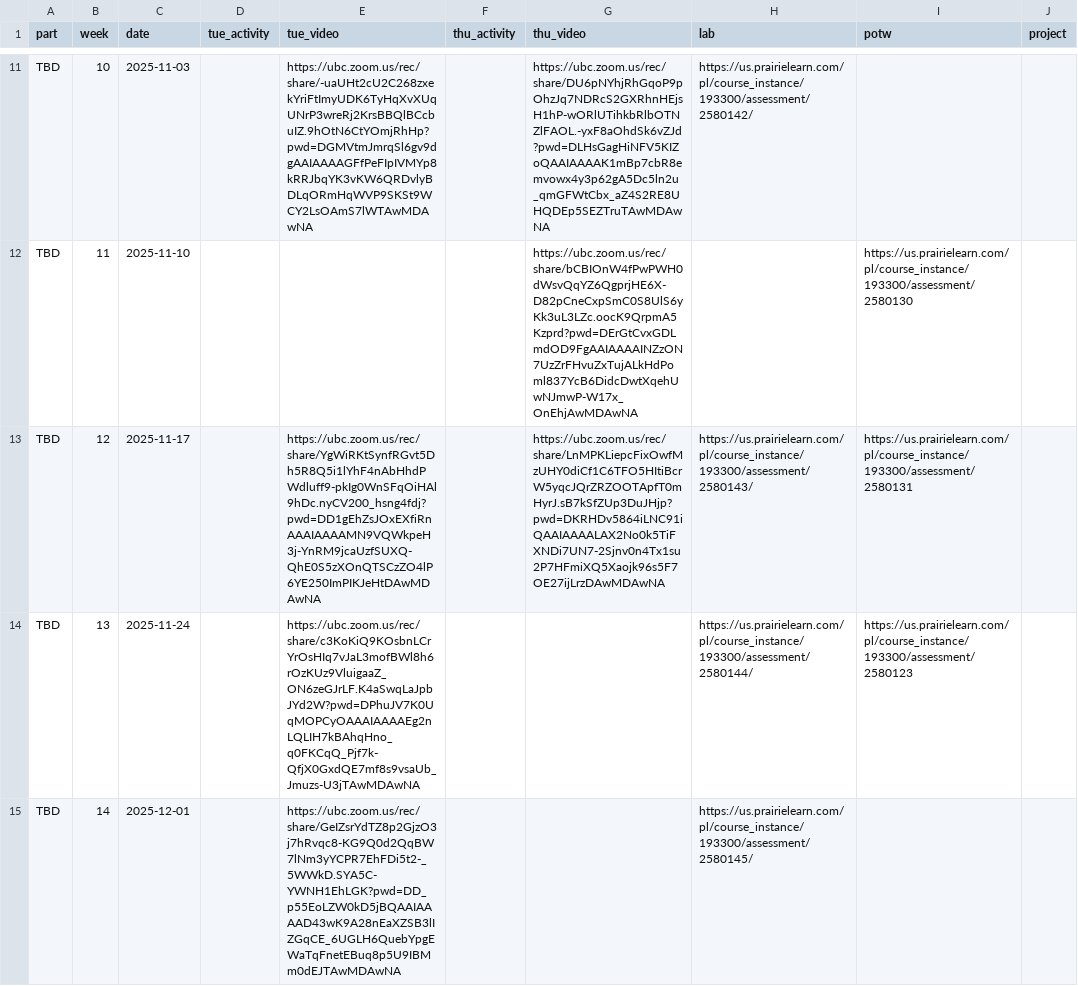
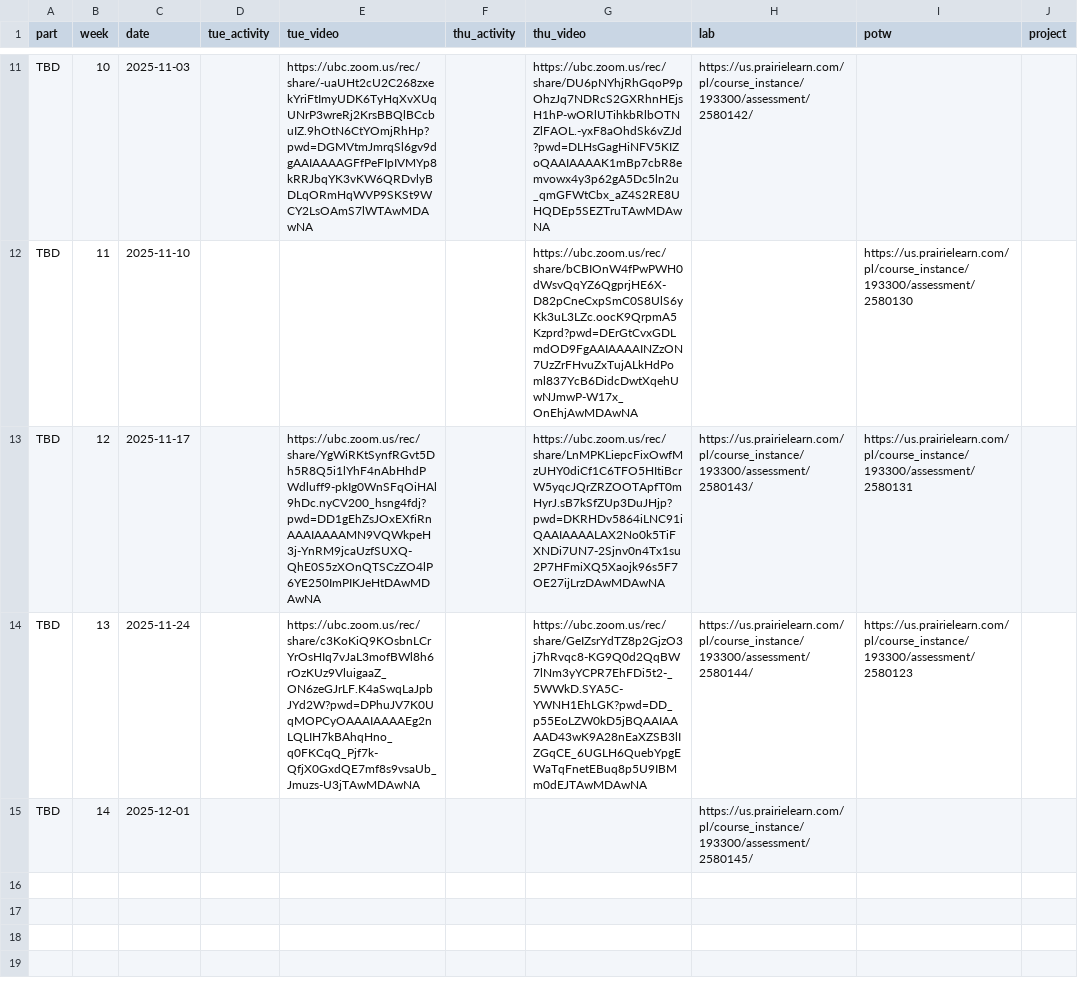
Before and after one commit to UBC-CS/cpsc203, a CSV file: data/schedule.csv, drawn as a sheet; only a part is shown, gaps mark what is left out; the diff names each change by its address in the sheet, - before the commit and + after, or states it on an @@ line.

Commit message:
fix thursday week 13 video

```diff
--- a/data/schedule.csv
+++ b/data/schedule.csv
-G14 (thu_video): (empty)
+G14 (thu_video): https://ubc.zoom.us/rec/share/GeIZsrYdTZ8p2GjzO3j7hRvqc8-KG9Q0d2QqBW7lNm3yYCPR7EhFDi5t2-_5WWkD.SYA5C-YWNH1EhLGK?pwd=DD_p55EoLZW0kD5jBQAAIAAAAD43wK9A28nEaXZSB3lIZGqCE_6UGLH6QuebYpgEWaTqFnetEBuq8p5U9IBMm0dEJTAwMDAwNA
-E15 (tue_video): https://ubc.zoom.us/rec/share/GeIZsrYdTZ8p2GjzO3j7hRvqc8-KG9Q0d2QqBW7lNm3yYCPR7EhFDi5t2-_5WWkD.SYA5C-YWNH1EhLGK?pwd=DD_p55EoLZW0kD5jBQAAIAAAAD43wK9A28nEaXZSB3lIZGqCE_6UGLH6QuebYpgEWaTqFnetEBuq8p5U9IBMm0dEJTAwMDAwNA
+E15 (tue_video): (empty)
```
